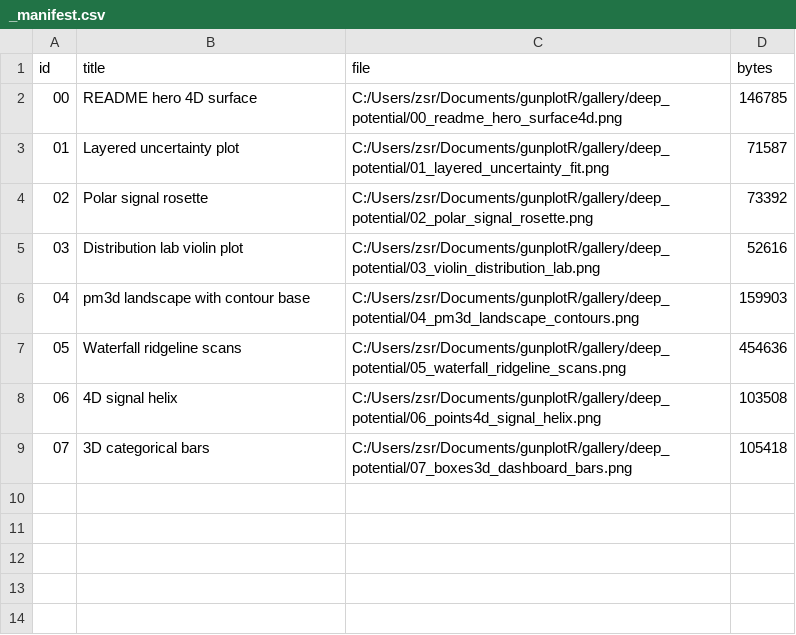
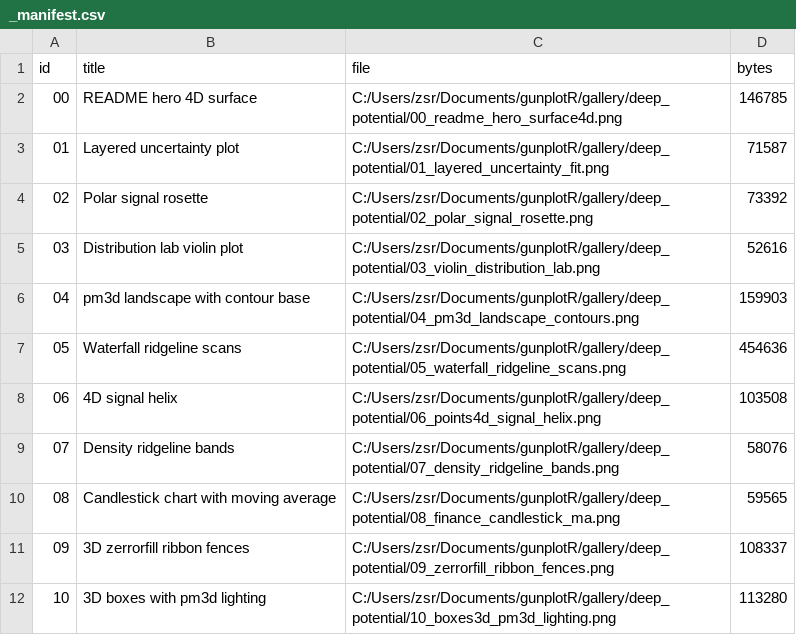
Before and after one commit to ZSRNOG/gunplotR, a CSV file: gallery/deep_potential/_manifest.csv, drawn as a sheet.

Commit message:
Improve gallery with advanced 2D and 3D examples

```diff
--- a/gallery/deep_potential/_manifest.csv
+++ b/gallery/deep_potential/_manifest.csv
@@ -8,2 +8,5 @@
 "06","4D signal helix","C:/Users/zsr/Documents/gunplotR/gallery/deep_potential/06_points4d_signal_helix.png",103508
-"07","3D categorical bars","C:/Users/zsr/Documents/gunplotR/gallery/deep_potential/07_boxes3d_dashboard_bars.png",105418
+"07","Density ridgeline bands","C:/Users/zsr/Documents/gunplotR/gallery/deep_potential/07_density_ridgeline_bands.png",58076
+"08","Candlestick chart with moving average","C:/Users/zsr/Documents/gunplotR/gallery/deep_potential/08_finance_candlestick_ma.png",59565
+"09","3D zerrorfill ribbon fences","C:/Users/zsr/Documents/gunplotR/gallery/deep_potential/09_zerrorfill_ribbon_fences.png",108337
+"10","3D boxes with pm3d lighting","C:/Users/zsr/Documents/gunplotR/gallery/deep_potential/10_boxes3d_pm3d_lighting.png",113280
```
Also changed, not shown: 8 other files.
